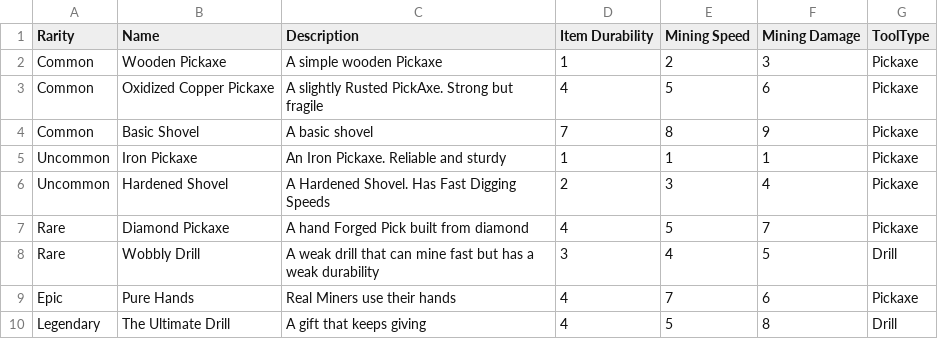
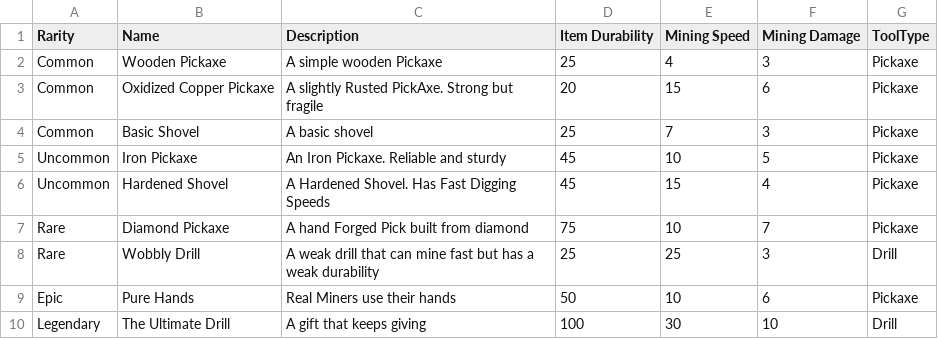
Before and after one commit to JoshuWoshua1/CMPM170_Split1, a CSV file: Assets/Imported Assets/Loot Chest/Assets/Loot Table .csv Files/LootDrops.csv, drawn as a sheet.

Commit message:
improved CSV file tool numbers

```diff
--- a/Assets/Imported Assets/Loot Chest/Assets/Loot Table .csv Files/LootDrops.csv
+++ b/Assets/Imported Assets/Loot Chest/Assets/Loot Table .csv Files/LootDrops.csv
@@ -1,10 +1,10 @@
 Rarity,Name,Description,Item Durability,Mining Speed,Mining Damage, ToolType
-Common,Wooden Pickaxe,A simple wooden Pickaxe,1,2,3,Pickaxe
-Common,Oxidized Copper Pickaxe,A slightly Rusted PickAxe. Strong but fragile,4,5,6,Pickaxe
-Common,Basic Shovel,A basic shovel ,7,8,9,Pickaxe
-Uncommon,Iron Pickaxe,An Iron Pickaxe. Reliable and sturdy,1,1,1,Pickaxe
-Uncommon,Hardened Shovel,A Hardened Shovel. Has Fast Digging Speeds,2,3,4,Pickaxe
-Rare,Diamond Pickaxe,A hand Forged Pick built from diamond,4,5,7,Pickaxe
-Rare,Wobbly Drill,A weak drill that can mine fast but has a weak durability,3,4,5,Drill
-Epic,Pure Hands,Real Miners use their hands,4,7,6,Pickaxe
-Legendary,The Ultimate Drill,A gift that keeps giving,4,5,8,Drill
+Common,Wooden Pickaxe,A simple wooden Pickaxe,25,4,3,Pickaxe
+Common,Oxidized Copper Pickaxe,A slightly Rusted PickAxe. Strong but fragile,20,15,6,Pickaxe
+Common,Basic Shovel,A basic shovel ,25,7,3,Pickaxe
+Uncommon,Iron Pickaxe,An Iron Pickaxe. Reliable and sturdy,45,10,5,Pickaxe
+Uncommon,Hardened Shovel,A Hardened Shovel. Has Fast Digging Speeds,45,15,4,Pickaxe
+Rare,Diamond Pickaxe,A hand Forged Pick built from diamond,75,10,7,Pickaxe
+Rare,Wobbly Drill,A weak drill that can mine fast but has a weak durability,25,25,3,Drill
+Epic,Pure Hands,Real Miners use their hands,50,10,6,Pickaxe
+Legendary,The Ultimate Drill,A gift that keeps giving,100,30,10,Drill
```
